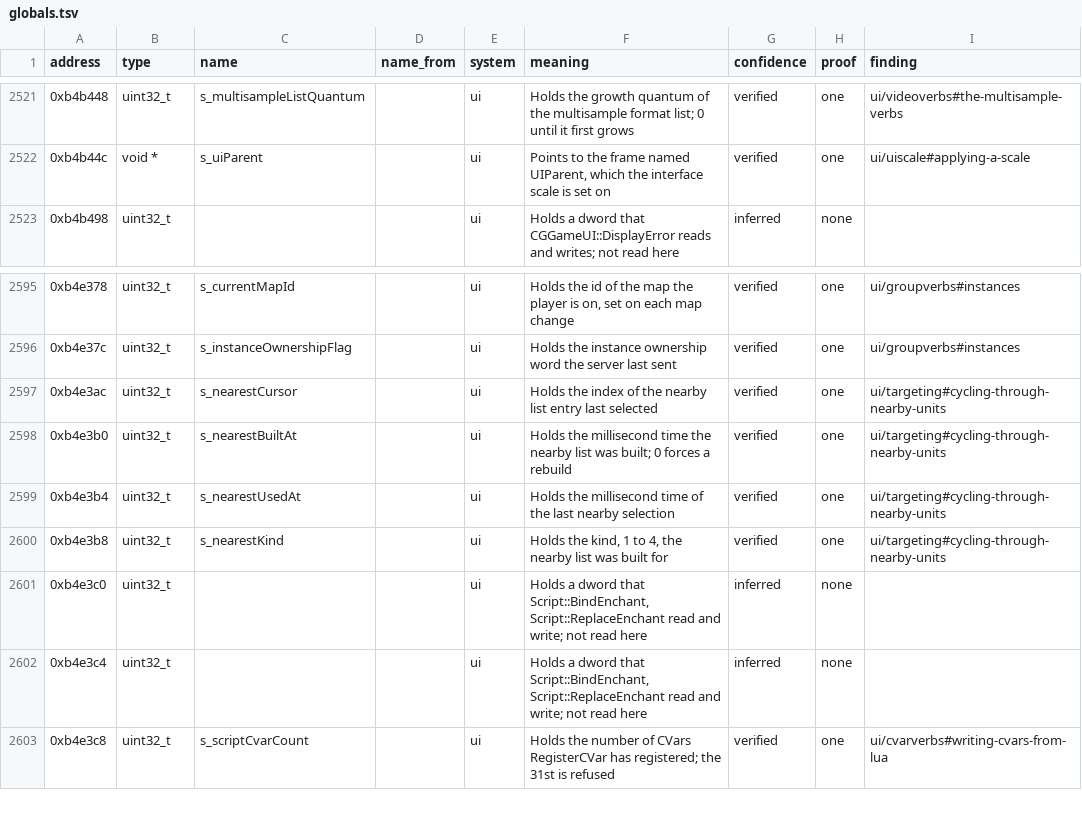
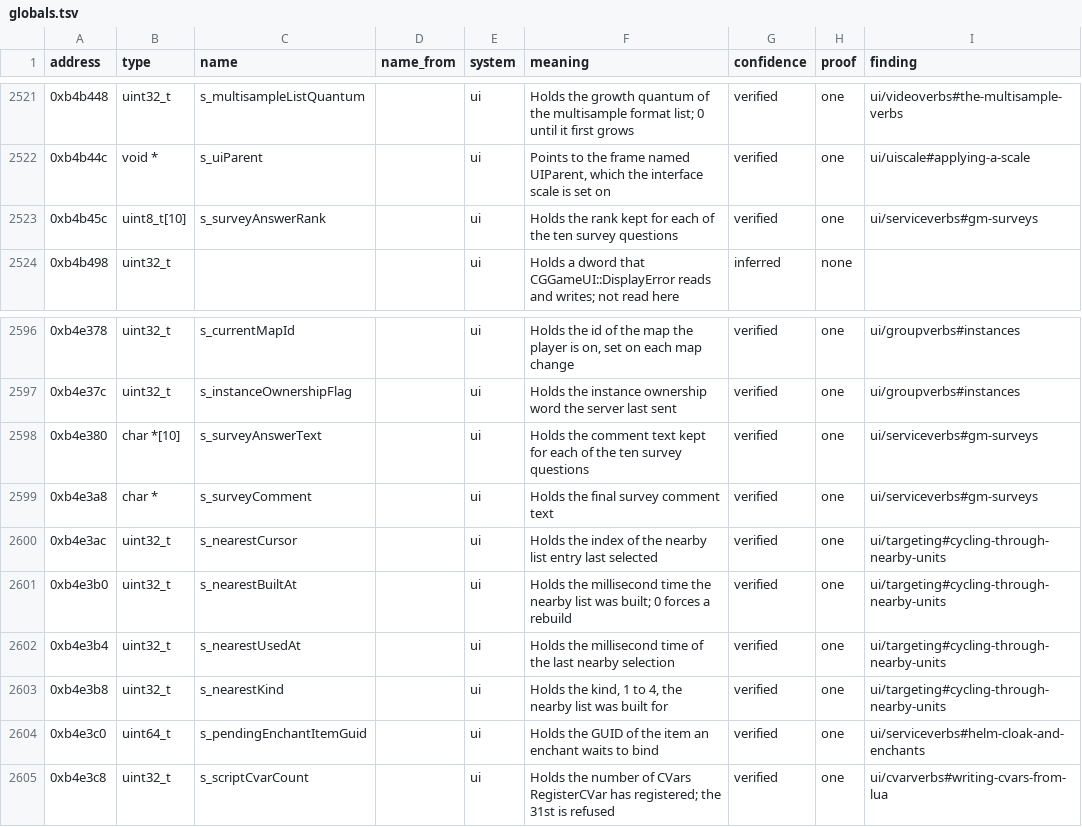
Before and after one commit to samwhosung/benilla-re, a TSV file: symbols/globals.tsv, drawn as a sheet; only a part is shown, gaps mark what is left out.

```diff
--- a/symbols/globals.tsv
+++ b/symbols/globals.tsv
@@ -2522,2 +2522,3 @@ address	type	name	name_from	system	meaning	confidence	proof	finding
 0xb4b44c	void *	s_uiParent		ui	Points to the frame named UIParent, which the interface scale is set on	verified	one	ui/uiscale#applying-a-scale
+0xb4b45c	uint8_t[10]	s_surveyAnswerRank		ui	Holds the rank kept for each of the ten survey questions	verified	one	ui/serviceverbs#gm-surveys
 0xb4b498	uint32_t			ui	Holds a dword that CGGameUI::DisplayError reads and writes; not read here	inferred	none	
@@ -2596,2 +2597,4 @@ address	type	name	name_from	system	meaning	confidence	proof	finding
 0xb4e37c	uint32_t	s_instanceOwnershipFlag		ui	Holds the instance ownership word the server last sent	verified	one	ui/groupverbs#instances
+0xb4e380	char *[10]	s_surveyAnswerText		ui	Holds the comment text kept for each of the ten survey questions	verified	one	ui/serviceverbs#gm-surveys
+0xb4e3a8	char *	s_surveyComment		ui	Holds the final survey comment text	verified	one	ui/serviceverbs#gm-surveys
 0xb4e3ac	uint32_t	s_nearestCursor		ui	Holds the index of the nearby list entry last selected	verified	one	ui/targeting#cycling-through-nearby-units
@@ -2600,4 +2603,3 @@ address	type	name	name_from	system	meaning	confidence	proof	finding
 0xb4e3b8	uint32_t	s_nearestKind		ui	Holds the kind, 1 to 4, the nearby list was built for	verified	one	ui/targeting#cycling-through-nearby-units
-0xb4e3c0	uint32_t			ui	Holds a dword that Script::BindEnchant, Script::ReplaceEnchant read and write; not read here	inferred	none	
-0xb4e3c4	uint32_t			ui	Holds a dword that Script::BindEnchant, Script::ReplaceEnchant read and write; not read here	inferred	none	
+0xb4e3c0	uint64_t	s_pendingEnchantItemGuid		ui	Holds the GUID of the item an enchant waits to bind	verified	one	ui/serviceverbs#helm-cloak-and-enchants
 0xb4e3c8	uint32_t	s_scriptCvarCount		ui	Holds the number of CVars RegisterCVar has registered; the 31st is refused	verified	one	ui/cvarverbs#writing-cvars-from-lua
```
Also changed, not shown: 2 other files.
